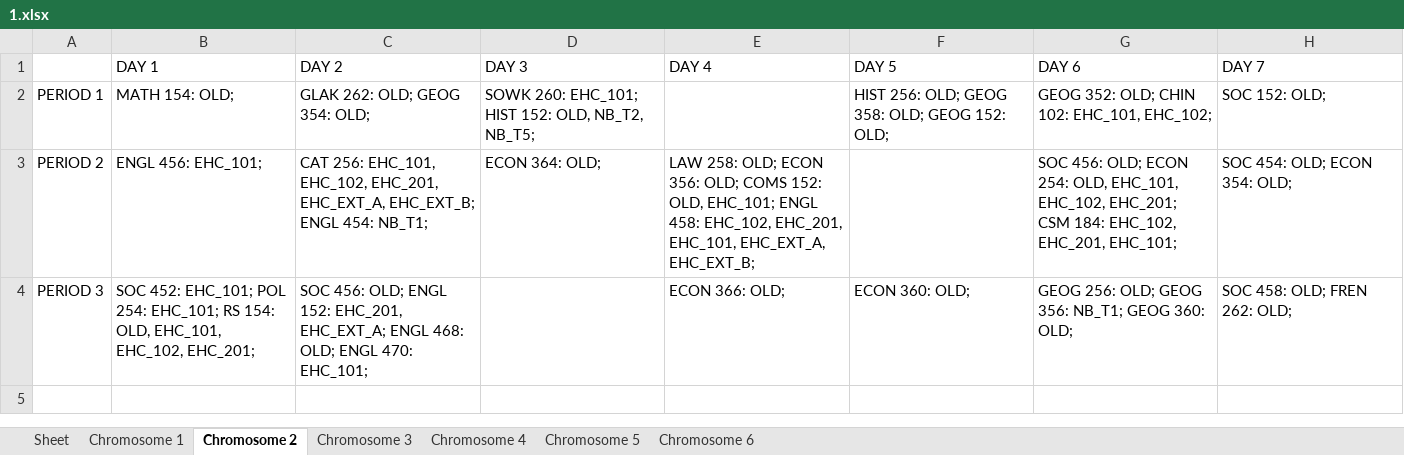
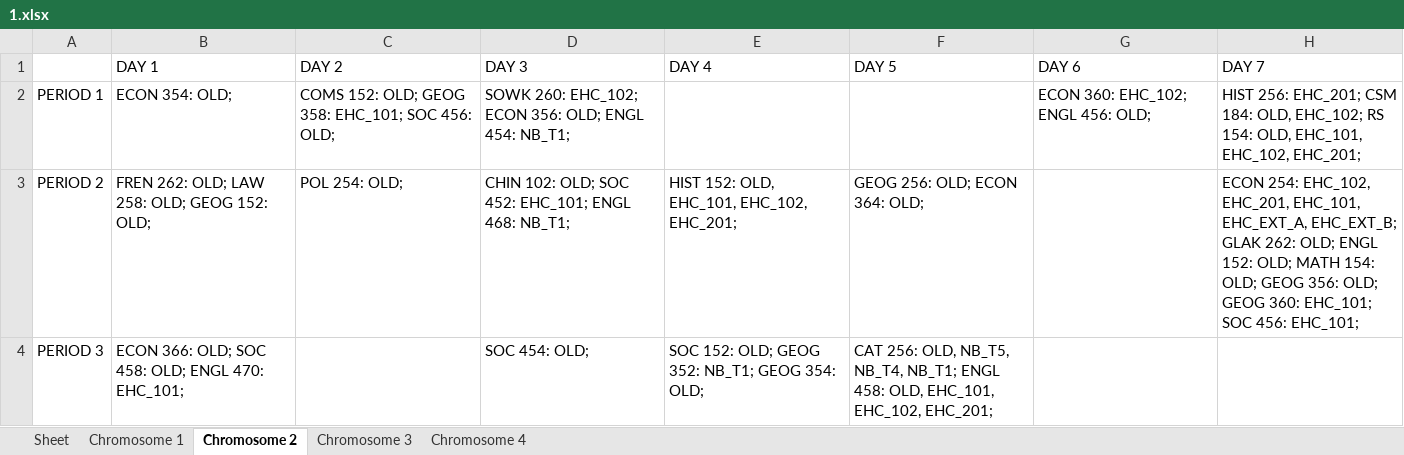
Before and after one commit to christabel-acquaye/Time_Table_Project, an Excel workbook: data/archives/1.xlsx, sheet Chromosome 2, drawn as a sheet; values as stored, in another font and other column widths than the file's, no borders; the diff names each change by its address in the sheet, - before the commit and + after, or states it on an @@ line.

```diff
--- a/data/archives/1.xlsx (sheet Chromosome 2)
+++ b/data/archives/1.xlsx (sheet Chromosome 2)
-sheet tab: Chromosome 5
-sheet tab: Chromosome 6
-B2 (DAY 1): MATH 154: OLD;
+B2 (DAY 1): ECON 354: OLD;
-C2 (DAY 2): GLAK 262: OLD; GEOG 354: OLD;
+C2 (DAY 2): COMS 152: OLD; GEOG 358: EHC_101; SOC 456: OLD;
-D2 (DAY 3): SOWK 260: EHC_101; HIST 152: OLD, NB_T2, NB_T5;
+D2 (DAY 3): SOWK 260: EHC_102; ECON 356: OLD; ENGL 454: NB_T1;
-F2 (DAY 5): HIST 256: OLD; GEOG 358: OLD; GEOG 152: OLD;
+F2 (DAY 5): (empty)
-G2 (DAY 6): GEOG 352: OLD; CHIN 102: EHC_101, EHC_102;
+G2 (DAY 6): ECON 360: EHC_102; ENGL 456: OLD;
-H2 (DAY 7): SOC 152: OLD;
+H2 (DAY 7): HIST 256: EHC_201; CSM 184: OLD, EHC_102; RS 154: OLD, EHC_101, EHC_102, EHC_201;
-B3 (DAY 1): ENGL 456: EHC_101;
+B3 (DAY 1): FREN 262: OLD; LAW 258: OLD; GEOG 152: OLD;
-C3 (DAY 2): CAT 256: EHC_101, EHC_102, EHC_201, EHC_EXT_A, EHC_EXT_B; ENGL 454: NB_T1;
+C3 (DAY 2): POL 254: OLD;
-D3 (DAY 3): ECON 364: OLD;
+D3 (DAY 3): CHIN 102: OLD; SOC 452: EHC_101; ENGL 468: NB_T1;
-E3 (DAY 4): LAW 258: OLD; ECON 356: OLD; COMS 152: OLD, EHC_101; ENGL 458: EHC_102, EHC_201, EHC_101, EHC_EXT_A, EHC_EXT_B;
+E3 (DAY 4): HIST 152: OLD, EHC_101, EHC_102, EHC_201;
-F3 (DAY 5): (empty)
+F3 (DAY 5): GEOG 256: OLD; ECON 364: OLD;
-G3 (DAY 6): SOC 456: OLD; ECON 254: OLD, EHC_101, EHC_102, EHC_201; CSM 184: EHC_102, EHC_201, EHC_101;
+G3 (DAY 6): (empty)
-H3 (DAY 7): SOC 454: OLD; ECON 354: OLD;
+H3 (DAY 7): ECON 254: EHC_102, EHC_201, EHC_101, EHC_EXT_A, EHC_EXT_B; GLAK 262: OLD; ENGL 152: OLD; MATH 154: OLD; GEOG 356: OLD; GEOG 360: EHC_101; SOC 456: EHC_101;
-B4 (DAY 1): SOC 452: EHC_101; POL 254: EHC_101; RS 154: OLD, EHC_101, EHC_102, EHC_201;
+B4 (DAY 1): ECON 366: OLD; SOC 458: OLD; ENGL 470: EHC_101;
-C4 (DAY 2): SOC 456: OLD; ENGL 152: EHC_201, EHC_EXT_A; ENGL 468: OLD; ENGL 470: EHC_101;
+C4 (DAY 2): (empty)
-D4 (DAY 3): (empty)
+D4 (DAY 3): SOC 454: OLD;
-E4 (DAY 4): ECON 366: OLD;
+E4 (DAY 4): SOC 152: OLD; GEOG 352: NB_T1; GEOG 354: OLD;
-F4 (DAY 5): ECON 360: OLD;
+F4 (DAY 5): CAT 256: OLD, NB_T5, NB_T4, NB_T1; ENGL 458: OLD, EHC_101, EHC_102, EHC_201;
-G4 (DAY 6): GEOG 256: OLD; GEOG 356: NB_T1; GEOG 360: OLD;
+G4 (DAY 6): (empty)
-H4 (DAY 7): SOC 458: OLD; FREN 262: OLD;
+H4 (DAY 7): (empty)
```
Also changed, not shown: sheet Chromosome 4, sheet Chromosome 1, sheet Chromosome 3, sheet Sheet, data/archives/10.xlsx, data/archives/2.xlsx, 14 other files.
